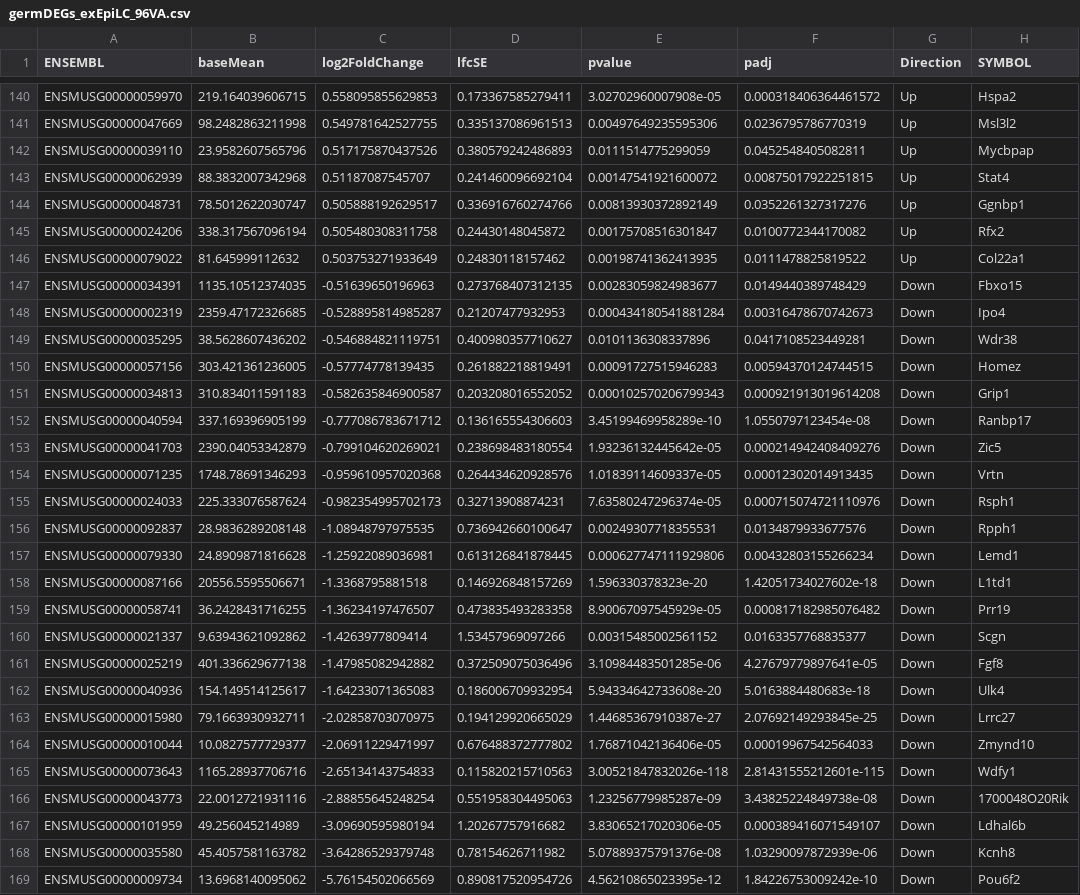
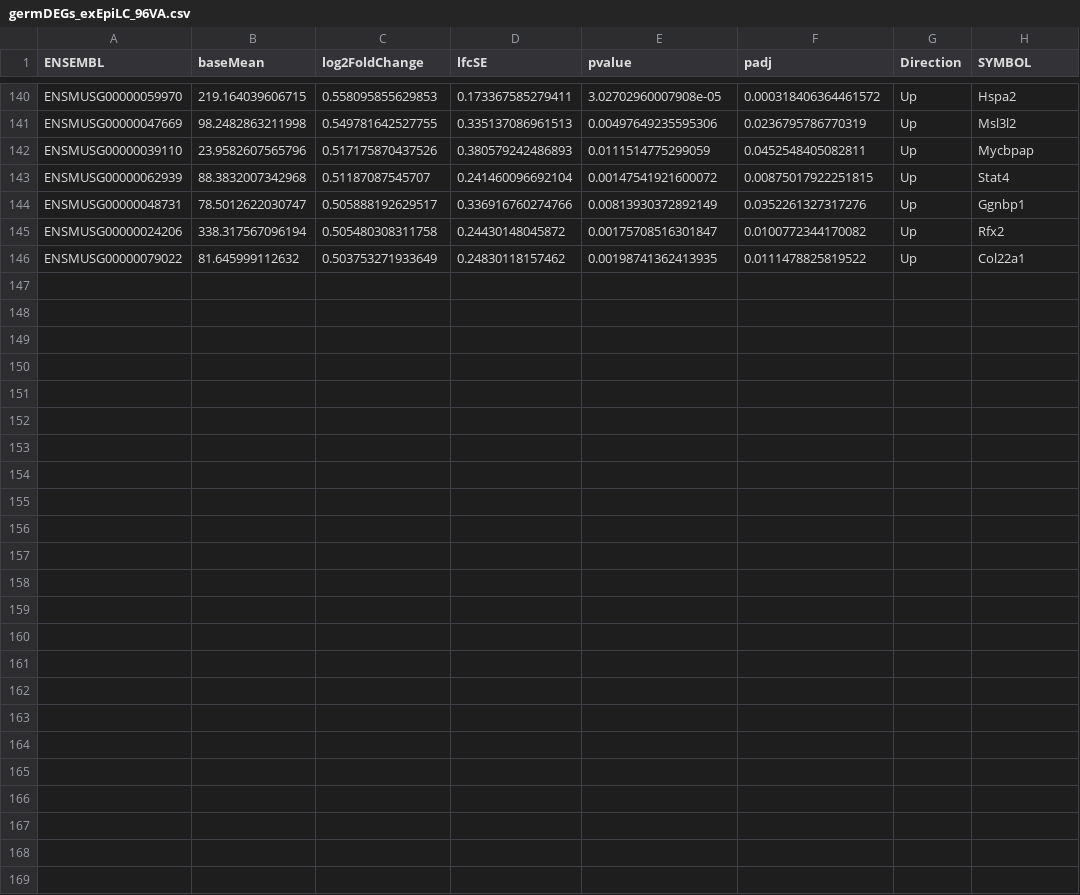
Before and after one commit to kbonefas/KDM5C_Germ_Mechanism, a CSV file: results/DESeq2/germDEGs/germDEGs_exEpiLC_96VA.csv, drawn as a sheet; only a part is shown, gaps mark what is left out.

```diff
--- a/results/DESeq2/germDEGs/germDEGs_exEpiLC_96VA.csv
+++ b/results/DESeq2/germDEGs/germDEGs_exEpiLC_96VA.csv
@@ -146,24 +146 @@
 "ENSMUSG00000079022",81.645999112632,0.503753271933649,0.24830118157462,0.00198741362413935,0.0111478825819522,"Up","Col22a1"
-"ENSMUSG00000034391",1135.10512374035,-0.51639650196963,0.273768407312135,0.00283059824983677,0.0149440389748429,"Down","Fbxo15"
-"ENSMUSG00000002319",2359.47172326685,-0.528895814985287,0.21207477932953,0.000434180541881284,0.00316478670742673,"Down","Ipo4"
-"ENSMUSG00000035295",38.5628607436202,-0.546884821119751,0.400980357710627,0.0101136308337896,0.0417108523449281,"Down","Wdr38"
-"ENSMUSG00000057156",303.421361236005,-0.57774778139435,0.261882218819491,0.00091727515946283,0.00594370124744515,"Down","Homez"
-"ENSMUSG00000034813",310.834011591183,-0.582635846900587,0.203208016552052,0.000102570206799343,0.000921913019614208,"Down","Grip1"
-"ENSMUSG00000040594",337.169396905199,-0.777086783671712,0.136165554306603,3.45199469958289e-10,1.0550797123454e-08,"Down","Ranbp17"
-"ENSMUSG00000041703",2390.04053342879,-0.799104620269021,0.238698483180554,1.93236132445642e-05,0.000214942408409276,"Down","Zic5"
-"ENSMUSG00000071235",1748.78691346293,-0.959610957020368,0.264434620928576,1.01839114609337e-05,0.00012302014913435,"Down","Vrtn"
-"ENSMUSG00000024033",225.333076587624,-0.982354995702173,0.32713908874231,7.63580247296374e-05,0.000715074721110976,"Down","Rsph1"
-"ENSMUSG00000092837",28.9836289208148,-1.08948797975535,0.736942660100647,0.00249307718355531,0.0134879933677576,"Down","Rpph1"
-"ENSMUSG00000079330",24.8909871816628,-1.25922089036981,0.613126841878445,0.000627747111929806,0.00432803155266234,"Down","Lemd1"
-"ENSMUSG00000087166",20556.5595506671,-1.3368795881518,0.146926848157269,1.596330378323e-20,1.42051734027602e-18,"Down","L1td1"
-"ENSMUSG00000058741",36.2428431716255,-1.36234197476507,0.473835493283358,8.90067097545929e-05,0.000817182985076482,"Down","Prr19"
-"ENSMUSG00000021337",9.63943621092862,-1.4263977809414,1.53457969097266,0.00315485002561152,0.0163357768835377,"Down","Scgn"
-"ENSMUSG00000025219",401.336629677138,-1.47985082942882,0.372509075036496,3.10984483501285e-06,4.27679779897641e-05,"Down","Fgf8"
-"ENSMUSG00000040936",154.149514125617,-1.64233071365083,0.186006709932954,5.94334642733608e-20,5.0163884480683e-18,"Down","Ulk4"
-"ENSMUSG00000015980",79.1663930932711,-2.02858703070975,0.194129920665029,1.44685367910387e-27,2.07692149293845e-25,"Down","Lrrc27"
-"ENSMUSG00000010044",10.0827577729377,-2.06911229471997,0.676488372777802,1.76871042136406e-05,0.00019967542564033,"Down","Zmynd10"
-"ENSMUSG00000073643",1165.28937706716,-2.65134143754833,0.115820215710563,3.00521847832026e-118,2.81431555212601e-115,"Down","Wdfy1"
-"ENSMUSG00000043773",22.0012721931116,-2.88855645248254,0.551958304495063,1.23256779985287e-09,3.43825224849738e-08,"Down","1700048O20Rik"
-"ENSMUSG00000101959",49.256045214989,-3.09690595980194,1.20267757916682,3.83065217020306e-05,0.000389416071549107,"Down","Ldhal6b"
-"ENSMUSG00000035580",45.4057581163782,-3.64286529379748,0.78154626711982,5.07889375791376e-08,1.03290097872939e-06,"Down","Kcnh8"
-"ENSMUSG00000009734",13.6968140095062,-5.76154502066569,0.890817520954726,4.56210865023395e-12,1.84226753009242e-10,"Down","Pou6f2"
```
Also changed, not shown: results/DESeq2/germDEGs/germDEGs_EpiLC_48VA.csv, results/GO_germgenes.csv, 7 other files.
